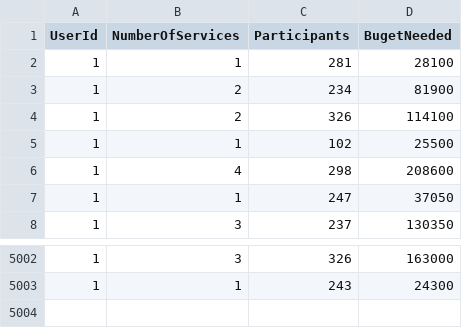
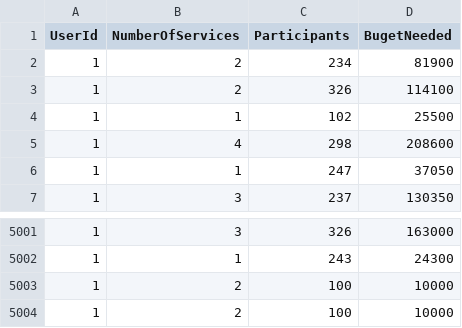
Before and after one commit to cosminbbx/Licenta, a CSV file: DigitalEventPlaner.Services/Services/CsvService/event-test.csv, drawn as a sheet; only a part is shown, gaps mark what is left out.

Commit message:
EventPlanning step2 improvement

```diff
--- a/DigitalEventPlaner.Services/Services/CsvService/event-test.csv
+++ b/DigitalEventPlaner.Services/Services/CsvService/event-test.csv
@@ -1,3 +1,2 @@
 UserId,NumberOfServices,Participants,BugetNeeded
-1,1,281,28100
 1,2,234,81900
@@ -5003 +5002,3 @@ UserId,NumberOfServices,Participants,BugetNeeded
 1,1,243,24300
+1,2,100,10000
+1,2,100,10000
```
Also changed, not shown: DigitalEventPlaner.Services/Services/CsvService/event-train.csv, 30 other files.
